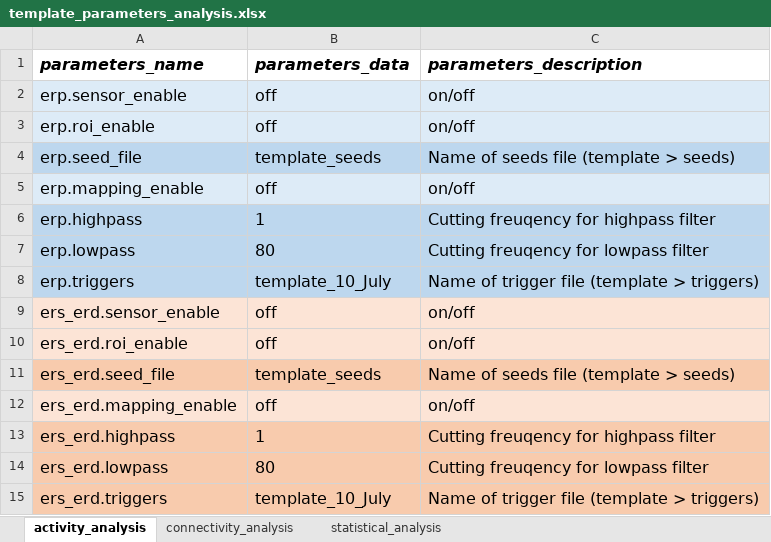
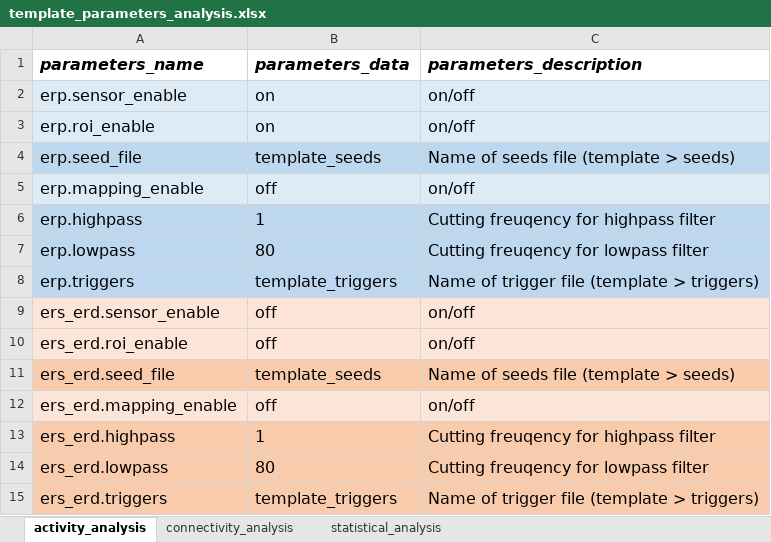
Before and after one commit to bind-group-kul/net, an Excel workbook: template_files/template_parameters_analysis.xlsx, sheet activity_analysis, drawn as a sheet; values as stored, in another font and other column widths than the file's, no borders; conditional formats not drawn; the diff names each change by its address in the sheet, - before the commit and + after, or states it on an @@ line.

Commit message:
final excel for test data

```diff
--- a/template_files/template_parameters_analysis.xlsx (sheet activity_analysis)
+++ b/template_files/template_parameters_analysis.xlsx (sheet activity_analysis)
-B2:B3 (parameters_data): off
+B2:B3 (parameters_data): on
-B8 (parameters_data): template_10_July
+B8 (parameters_data): template_triggers
-B15 (parameters_data): template_10_July
+B15 (parameters_data): template_triggers
```
Also changed, not shown: sheet connectivity_analysis, sheet statistical_analysis, template_files/template_parameters_prepro.xlsx.
